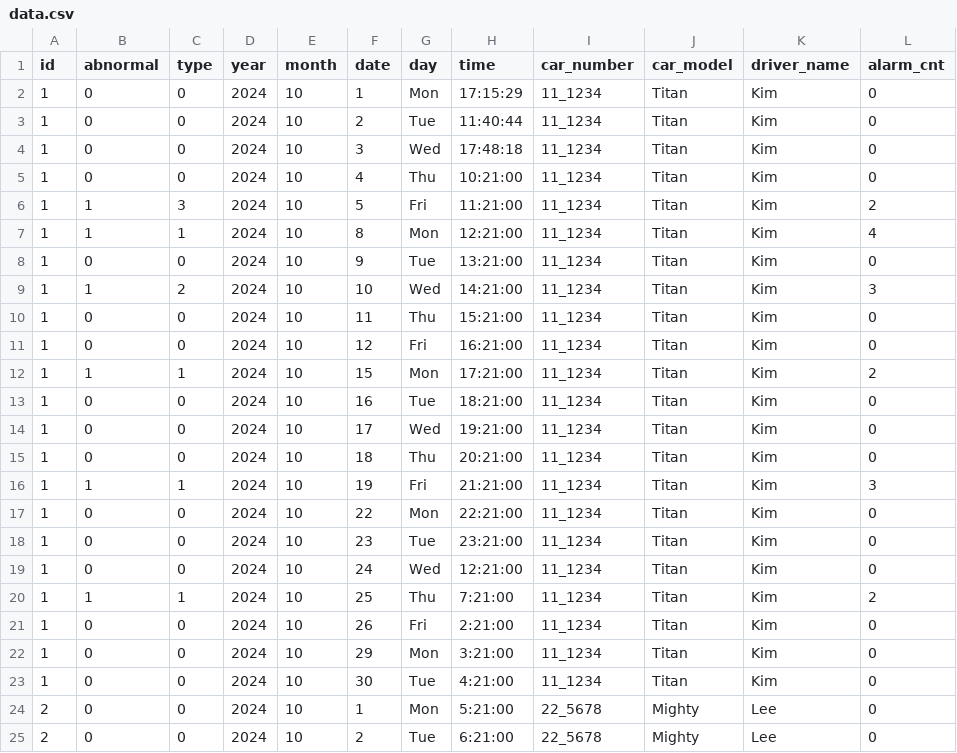
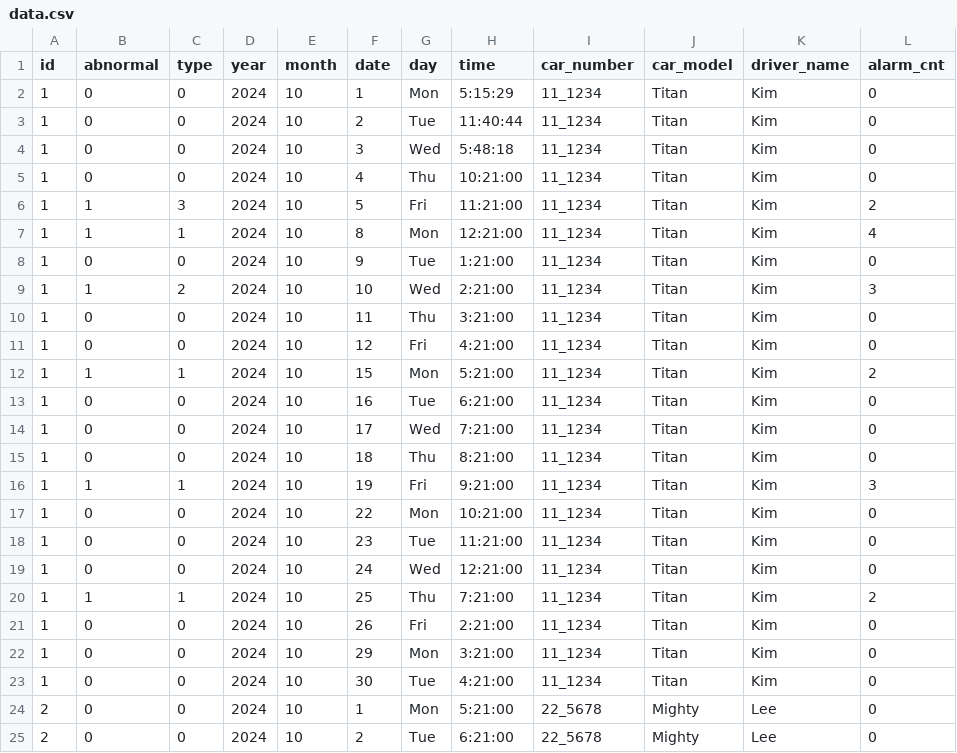
Before and after one commit to seonseono/hackerthon_Baekkyung, a CSV file: data/data.csv, drawn as a sheet; only a part is shown; the diff covers the shown part only.

Commit message:
update data

```diff
--- a/data/data.csv
+++ b/data/data.csv
@@ -1,5 +1,5 @@
 id,abnormal,type,year,month,date,day,time,car_number,car_model,driver_name,alarm_cnt
-1,0,0,2024,10,1,Mon,17:15:29,11_1234,Titan,Kim,0
+1,0,0,2024,10,1,Mon,5:15:29,11_1234,Titan,Kim,0
 1,0,0,2024,10,2,Tue,11:40:44,11_1234,Titan,Kim,0
-1,0,0,2024,10,3,Wed,17:48:18,11_1234,Titan,Kim,0
+1,0,0,2024,10,3,Wed,5:48:18,11_1234,Titan,Kim,0
 1,0,0,2024,10,4,Thu,10:21:00,11_1234,Titan,Kim,0
@@ -7,13 +7,13 @@
 1,1,1,2024,10,8,Mon,12:21:00,11_1234,Titan,Kim,4
-1,0,0,2024,10,9,Tue,13:21:00,11_1234,Titan,Kim,0
-1,1,2,2024,10,10,Wed,14:21:00,11_1234,Titan,Kim,3
-1,0,0,2024,10,11,Thu,15:21:00,11_1234,Titan,Kim,0
-1,0,0,2024,10,12,Fri,16:21:00,11_1234,Titan,Kim,0
-1,1,1,2024,10,15,Mon,17:21:00,11_1234,Titan,Kim,2
-1,0,0,2024,10,16,Tue,18:21:00,11_1234,Titan,Kim,0
-1,0,0,2024,10,17,Wed,19:21:00,11_1234,Titan,Kim,0
-1,0,0,2024,10,18,Thu,20:21:00,11_1234,Titan,Kim,0
-1,1,1,2024,10,19,Fri,21:21:00,11_1234,Titan,Kim,3
-1,0,0,2024,10,22,Mon,22:21:00,11_1234,Titan,Kim,0
-1,0,0,2024,10,23,Tue,23:21:00,11_1234,Titan,Kim,0
+1,0,0,2024,10,9,Tue,1:21:00,11_1234,Titan,Kim,0
+1,1,2,2024,10,10,Wed,2:21:00,11_1234,Titan,Kim,3
+1,0,0,2024,10,11,Thu,3:21:00,11_1234,Titan,Kim,0
+1,0,0,2024,10,12,Fri,4:21:00,11_1234,Titan,Kim,0
+1,1,1,2024,10,15,Mon,5:21:00,11_1234,Titan,Kim,2
+1,0,0,2024,10,16,Tue,6:21:00,11_1234,Titan,Kim,0
+1,0,0,2024,10,17,Wed,7:21:00,11_1234,Titan,Kim,0
+1,0,0,2024,10,18,Thu,8:21:00,11_1234,Titan,Kim,0
+1,1,1,2024,10,19,Fri,9:21:00,11_1234,Titan,Kim,3
+1,0,0,2024,10,22,Mon,10:21:00,11_1234,Titan,Kim,0
+1,0,0,2024,10,23,Tue,11:21:00,11_1234,Titan,Kim,0
 1,0,0,2024,10,24,Wed,12:21:00,11_1234,Titan,Kim,0
```
Also changed, not shown: 29 edited cells elsewhere in this file, 1 other file.
